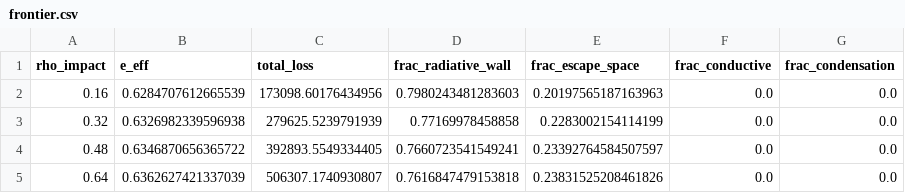
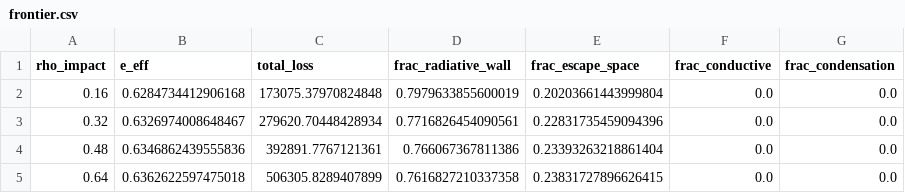
Before and after one commit to katzseth22202/puffsat_impact_simulation, a CSV file: data/results/frontier.csv, drawn as a sheet.

```diff
--- a/data/results/frontier.csv
+++ b/data/results/frontier.csv
@@ -1,5 +1,5 @@
 rho_impact,e_eff,total_loss,frac_radiative_wall,frac_escape_space,frac_conductive,frac_condensation
-0.16,0.6284707612665539,173098.60176434956,0.7980243481283603,0.20197565187163963,0.0,0.0
-0.32,0.6326982339596938,279625.5239791939,0.77169978458858,0.2283002154114199,0.0,0.0
-0.48,0.6346870656365722,392893.5549334405,0.7660723541549241,0.23392764584507597,0.0,0.0
-0.64,0.6362627421337039,506307.1740930807,0.7616847479153818,0.23831525208461826,0.0,0.0
+0.16,0.6284734412906168,173075.37970824848,0.7979633855600019,0.20203661443999804,0.0,0.0
+0.32,0.6326974008648467,279620.70448428934,0.7716826454090561,0.22831735459094396,0.0,0.0
+0.48,0.6346862439555836,392891.7767121361,0.766067367811386,0.23393263218861404,0.0,0.0
+0.64,0.6362622597475018,506305.8289407899,0.7616827210337358,0.23831727896626415,0.0,0.0
```
Also changed, not shown: data/results/frontier_ablating.csv, data/results/frontier_frozen_heavyplate.csv, 12 other files.
